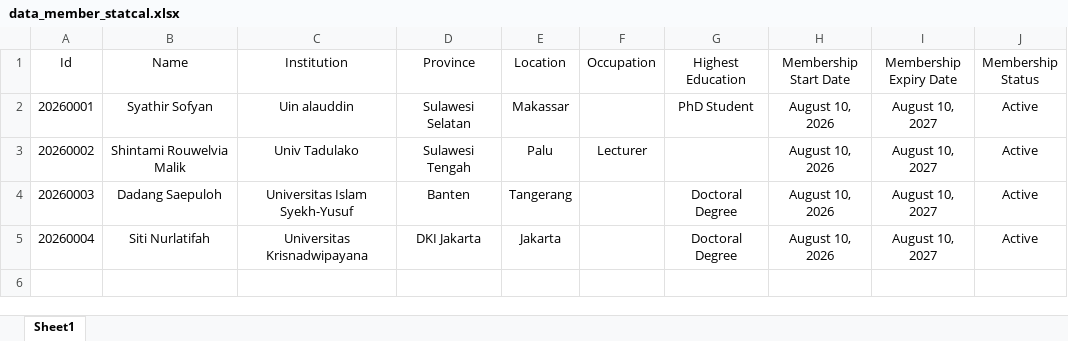
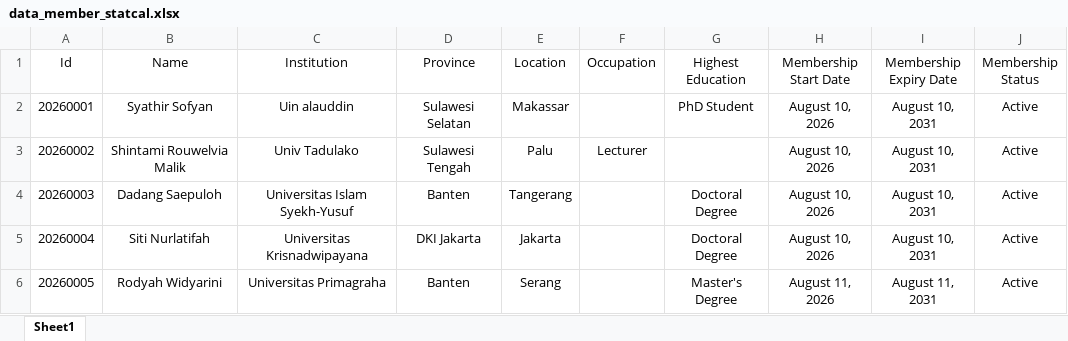
Before and after one commit to gioprana89/map-statcal, an Excel workbook: data_member_statcal.xlsx, sheet Sheet1, drawn as a sheet; values as stored, in another font and other column widths than the file's, no borders; the diff names each change by its address in the sheet, - before the commit and + after, or states it on an @@ line.

```diff
--- a/data_member_statcal.xlsx (sheet Sheet1)
+++ b/data_member_statcal.xlsx (sheet Sheet1)
-I2:I5 (Membership Expiry Date): August 10, 2027
+I2:I5 (Membership Expiry Date): August 10, 2031
+row 6: 20260005 | Rodyah Widyarini | Universitas Primagraha | Banten | Serang |  | Master's Degree | August 11, 2026 | August 11, 2031 | Active
```
Also changed, not shown: data_long_lat.xlsx, 1 other file.
